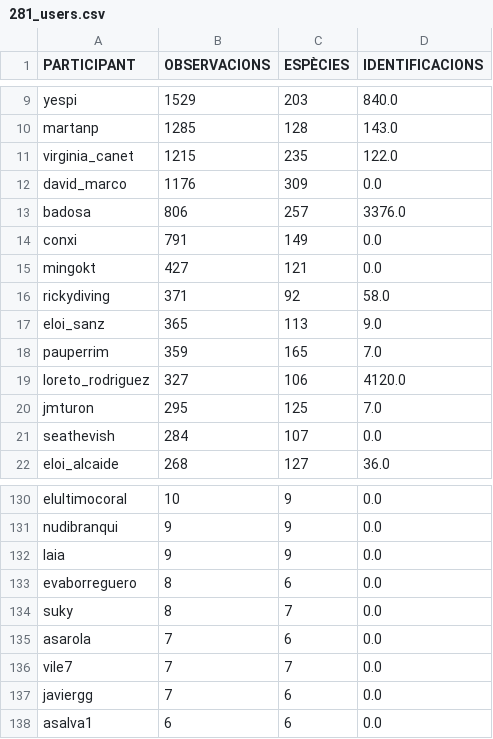
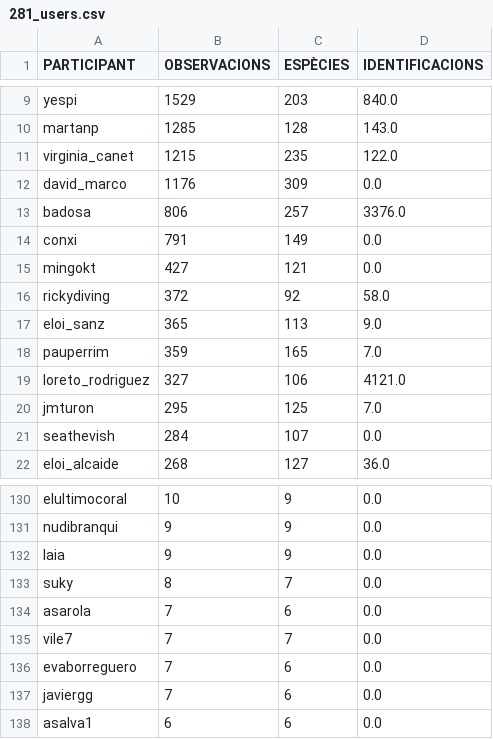
Before and after one commit to pynomaly/datawrapper_update, a CSV file: data/281_users.csv, drawn as a sheet; only a part is shown, gaps mark what is left out.

```diff
--- a/data/281_users.csv
+++ b/data/281_users.csv
@@ -15,6 +15,6 @@ conxi,791,149,0.0
 mingokt,427,121,0.0
-rickydiving,371,92,58.0
+rickydiving,372,92,58.0
 eloi_sanz,365,113,9.0
 pauperrim,359,165,7.0
-loreto_rodriguez,327,106,4120.0
+loreto_rodriguez,327,106,4121.0
 jmturon,295,125,7.0
@@ -132,3 +132,2 @@ nudibranqui,9,9,0.0
 laia,9,9,0.0
-evaborreguero,8,6,0.0
 suky,8,7,0.0
@@ -136,2 +135,3 @@ asarola,7,6,0.0
 vile7,7,7,0.0
+evaborreguero,7,6,0.0
 javiergg,7,6,0.0
```
Also changed, not shown: data/282_users.csv, data/283_main_metrics_per_day.csv, 7 other files.
